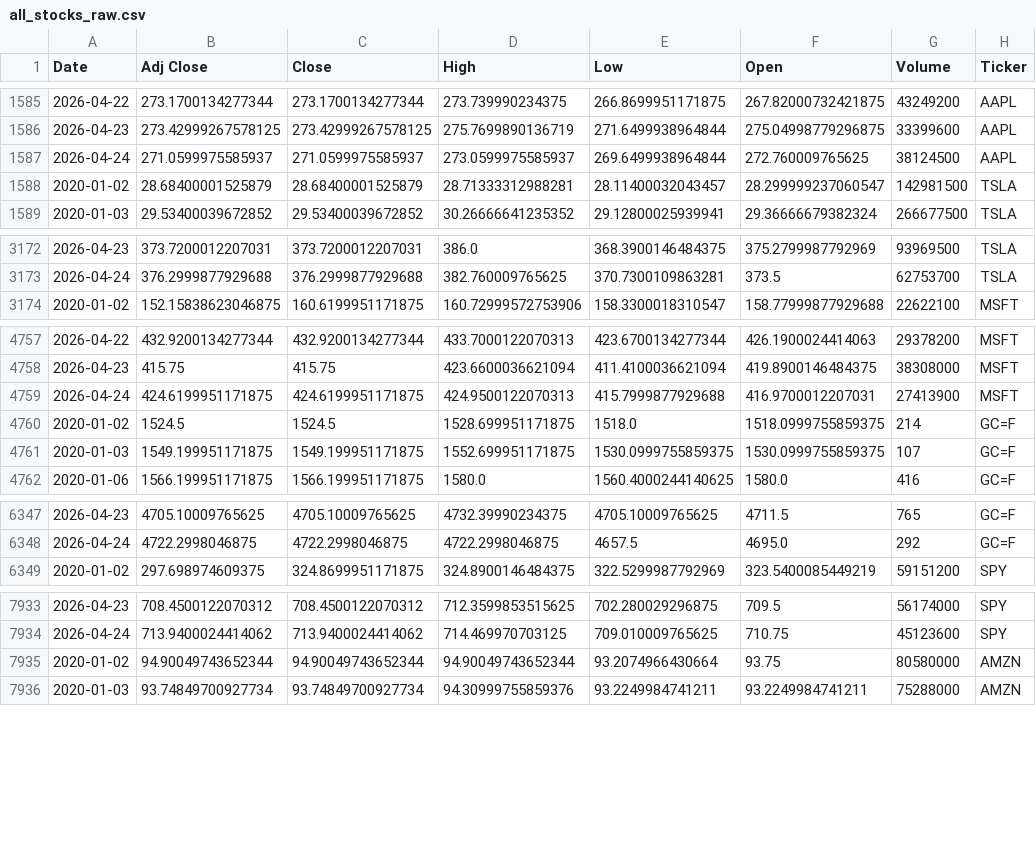
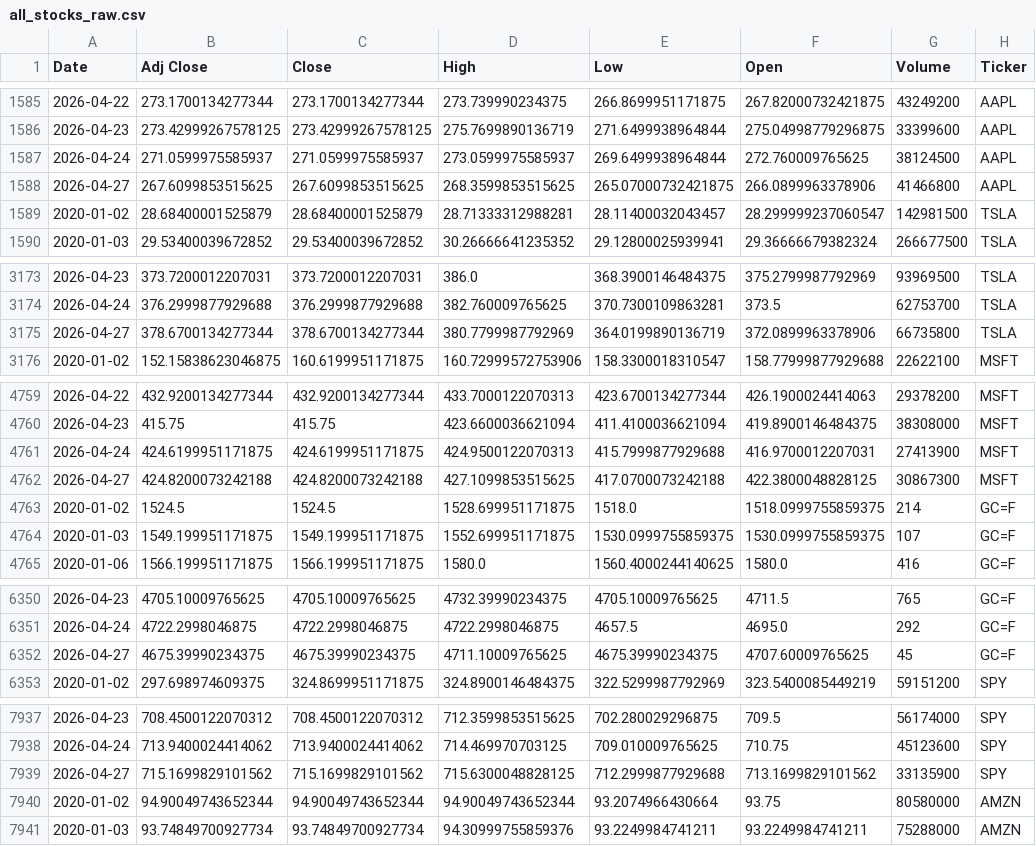
Before and after one commit to Youssef-3Joe/Stock-Market-Analysis, a CSV file: all_stocks_raw.csv, drawn as a sheet; only a part is shown, gaps mark what is left out; the diff covers the shown part only; the diff names each change by its address in the sheet, - before the commit and + after, or states it on an @@ line.

```diff
--- a/all_stocks_raw.csv
+++ b/all_stocks_raw.csv
+row 1588: 2026-04-27 | 267.6099853515625 | 267.6099853515625 | 268.3599853515625 | 265.07000732421875 | 266.0899963378906 | 41466800 | AAPL
+row 3175: 2026-04-27 | 378.6700134277344 | 378.6700134277344 | 380.7799987792969 | 364.0199890136719 | 372.0899963378906 | 66735800 | TSLA
+row 4762: 2026-04-27 | 424.8200073242188 | 424.8200073242188 | 427.1099853515625 | 417.0700073242188 | 422.3800048828125 | 30867300 | MSFT
+row 6352: 2026-04-27 | 4675.39990234375 | 4675.39990234375 | 4711.10009765625 | 4675.39990234375 | 4707.60009765625 | 45 | GC=F
+row 7939: 2026-04-27 | 715.1699829101562 | 715.1699829101562 | 715.6300048828125 | 712.2999877929688 | 713.1699829101562 | 33135900 | SPY
```
Also changed, not shown: 1 added row elsewhere in this file, AAPL.csv, AMZN.csv, 5 other files.
